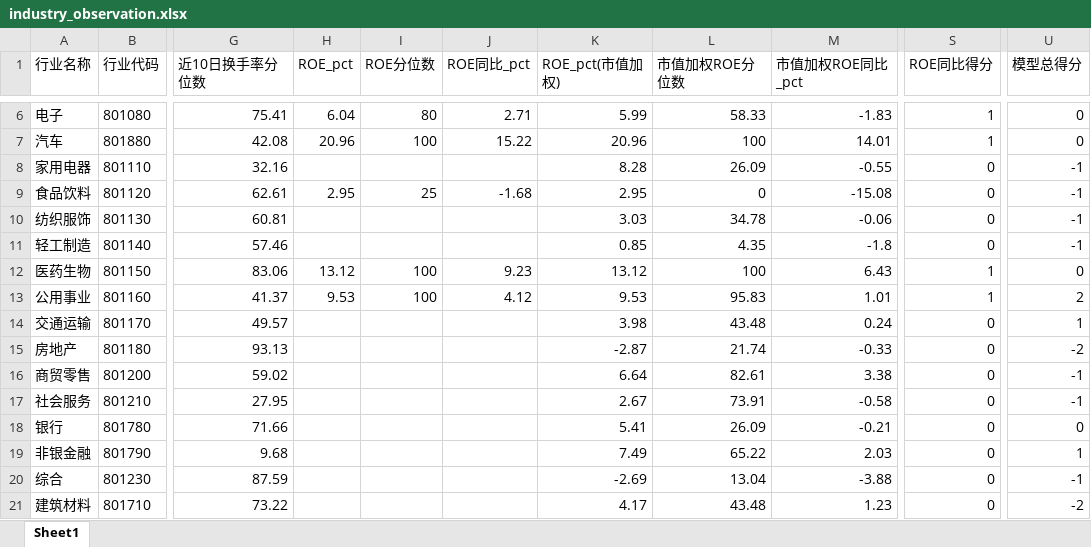
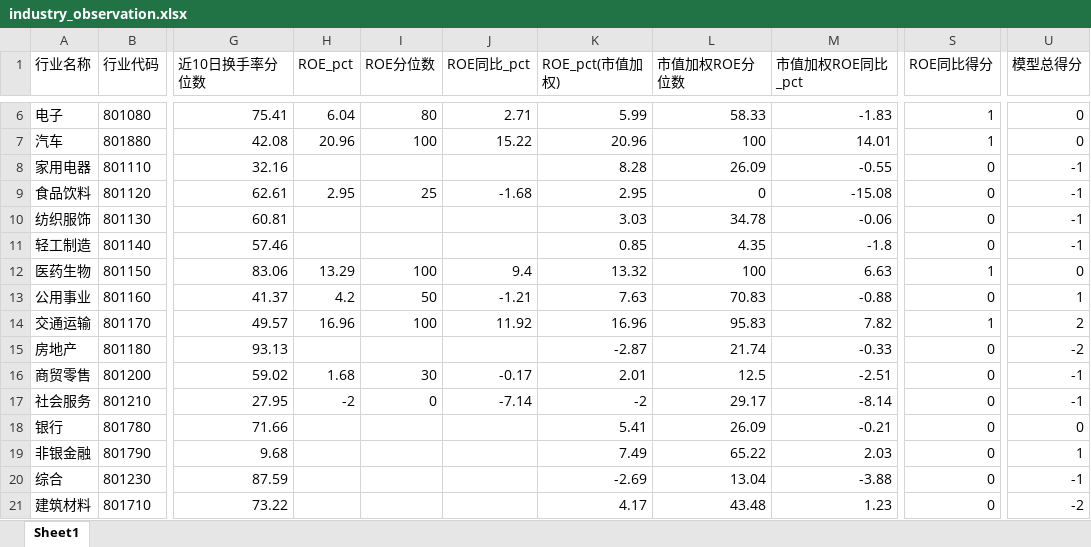
Before and after one commit to Alpha9527-Daniel/Industry-Insight, an Excel workbook: data/industry_cache/industry_observation.xlsx, sheet Sheet1, drawn as a sheet; only a part is shown, gaps mark what is left out; values as stored, in another font and other column widths than the file's, no borders; the diff covers the shown part only; the diff names each change by its address in the sheet, - before the commit and + after, or states it on an @@ line.

```diff
--- a/data/industry_cache/industry_observation.xlsx (sheet Sheet1)
+++ b/data/industry_cache/industry_observation.xlsx (sheet Sheet1)
-H12 (ROE_pct): 13.12
+H12 (ROE_pct): 13.29
-J12 (ROE同比_pct): 9.23
+J12 (ROE同比_pct): 9.4
-K12 (ROE_pct(市值加权)): 13.12
+K12 (ROE_pct(市值加权)): 13.32
-M12 (市值加权ROE同比_pct): 6.43
+M12 (市值加权ROE同比_pct): 6.63
-H13 (ROE_pct): 9.53
+H13 (ROE_pct): 4.2
-I13 (ROE分位数): 100
+I13 (ROE分位数): 50
-J13 (ROE同比_pct): 4.12
+J13 (ROE同比_pct): -1.21
-K13 (ROE_pct(市值加权)): 9.53
+K13 (ROE_pct(市值加权)): 7.63
-L13 (市值加权ROE分位数): 95.83
+L13 (市值加权ROE分位数): 70.83
-M13 (市值加权ROE同比_pct): 1.01
+M13 (市值加权ROE同比_pct): -0.88
-S13 (ROE同比得分): 1
+S13 (ROE同比得分): 0
-U13 (模型总得分): 2
+U13 (模型总得分): 1
-H14 (ROE_pct): (empty)
+H14 (ROE_pct): 16.96
-I14 (ROE分位数): (empty)
+I14 (ROE分位数): 100
-J14 (ROE同比_pct): (empty)
+J14 (ROE同比_pct): 11.92
-K14 (ROE_pct(市值加权)): 3.98
+K14 (ROE_pct(市值加权)): 16.96
-L14 (市值加权ROE分位数): 43.48
+L14 (市值加权ROE分位数): 95.83
-M14 (市值加权ROE同比_pct): 0.24
+M14 (市值加权ROE同比_pct): 7.82
-S14 (ROE同比得分): 0
+S14 (ROE同比得分): 1
-U14 (模型总得分): 1
+U14 (模型总得分): 2
-H16 (ROE_pct): (empty)
+H16 (ROE_pct): 1.68
-I16 (ROE分位数): (empty)
+I16 (ROE分位数): 30
-J16 (ROE同比_pct): (empty)
+J16 (ROE同比_pct): -0.17
-K16 (ROE_pct(市值加权)): 6.64
+K16 (ROE_pct(市值加权)): 2.01
-L16 (市值加权ROE分位数): 82.61
+L16 (市值加权ROE分位数): 12.5
-M16 (市值加权ROE同比_pct): 3.38
+M16 (市值加权ROE同比_pct): -2.51
-H17 (ROE_pct): (empty)
+H17 (ROE_pct): -2
-I17 (ROE分位数): (empty)
+I17 (ROE分位数): 0
-J17 (ROE同比_pct): (empty)
+J17 (ROE同比_pct): -7.14
-K17 (ROE_pct(市值加权)): 2.67
+K17 (ROE_pct(市值加权)): -2
-L17 (市值加权ROE分位数): 73.91
+L17 (市值加权ROE分位数): 29.17
-M17 (市值加权ROE同比_pct): -0.58
+M17 (市值加权ROE同比_pct): -8.14
```
Also changed, not shown: 35 edited cells elsewhere in this sheet, 54 other files.
